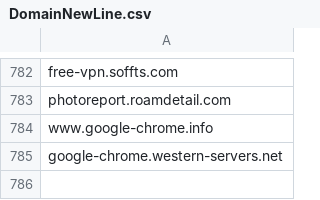
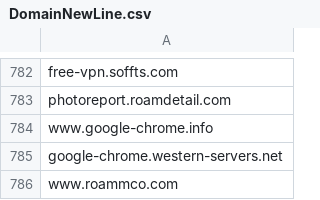
Before and after one commit to giroot/ThreatBeacon, a CSV file: SocGholish/DomainNewLine.csv, drawn as a sheet; only a part is shown, gaps mark what is left out; the diff names each change by its address in the sheet, - before the commit and + after, or states it on an @@ line.

Commit message:
upload csv

```diff
--- a/SocGholish/DomainNewLine.csv
+++ b/SocGholish/DomainNewLine.csv
+row 786: www.roammco.com
```
